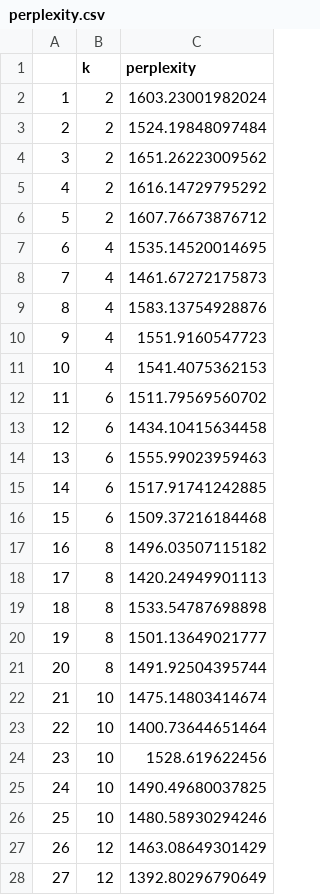
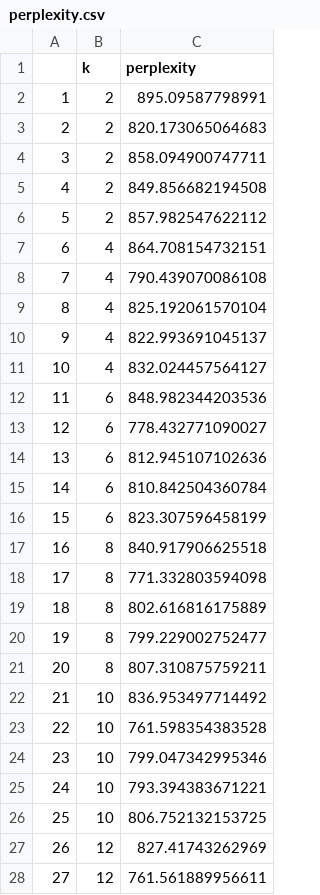
Before and after one commit to francescortu/Svevo-corpus-analysis, a CSV file: csv/perplexity.csv, drawn as a sheet; only a part is shown; the diff covers the shown part only.

```diff
--- a/csv/perplexity.csv
+++ b/csv/perplexity.csv
@@ -1,28 +1,28 @@
 "","k","perplexity"
-"1",2,1603.23001982024
-"2",2,1524.19848097484
-"3",2,1651.26223009562
-"4",2,1616.14729795292
-"5",2,1607.76673876712
-"6",4,1535.14520014695
-"7",4,1461.67272175873
-"8",4,1583.13754928876
-"9",4,1551.9160547723
-"10",4,1541.4075362153
-"11",6,1511.79569560702
-"12",6,1434.10415634458
-"13",6,1555.99023959463
-"14",6,1517.91741242885
-"15",6,1509.37216184468
-"16",8,1496.03507115182
-"17",8,1420.24949901113
-"18",8,1533.54787698898
-"19",8,1501.13649021777
-"20",8,1491.92504395744
-"21",10,1475.14803414674
-"22",10,1400.73644651464
-"23",10,1528.619622456
-"24",10,1490.49680037825
-"25",10,1480.58930294246
-"26",12,1463.08649301429
-"27",12,1392.80296790649
+"1",2,895.09587798991
+"2",2,820.173065064683
+"3",2,858.094900747711
+"4",2,849.856682194508
+"5",2,857.982547622112
+"6",4,864.708154732151
+"7",4,790.439070086108
+"8",4,825.192061570104
+"9",4,822.993691045137
+"10",4,832.024457564127
+"11",6,848.982344203536
+"12",6,778.432771090027
+"13",6,812.945107102636
+"14",6,810.842504360784
+"15",6,823.307596458199
+"16",8,840.917906625518
+"17",8,771.332803594098
+"18",8,802.616816175889
+"19",8,799.229002752477
+"20",8,807.310875759211
+"21",10,836.953497714492
+"22",10,761.598354383528
+"23",10,799.047342995346
+"24",10,793.394383671221
+"25",10,806.752132153725
+"26",12,827.41743262969
+"27",12,761.561889956611
```
Also changed, not shown: 98 edited cells elsewhere in this file, 6 other files.
